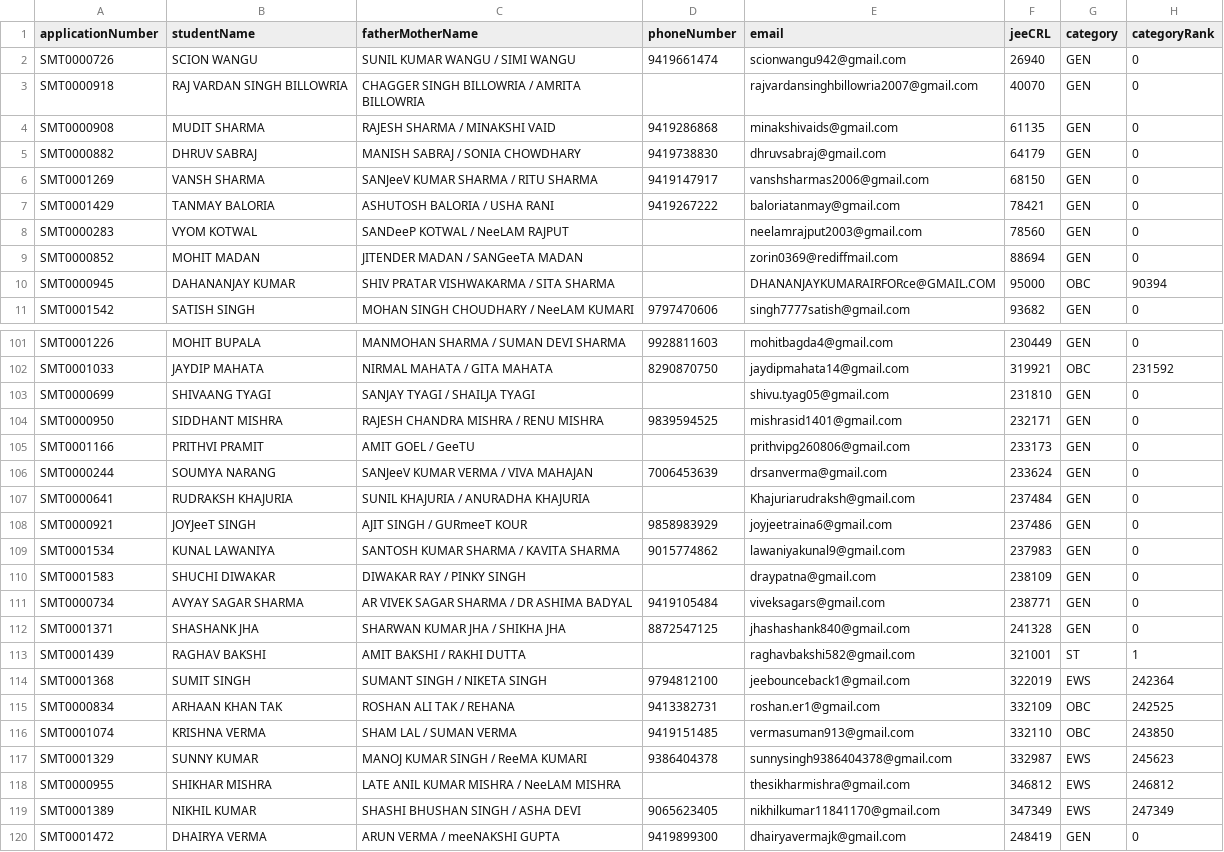
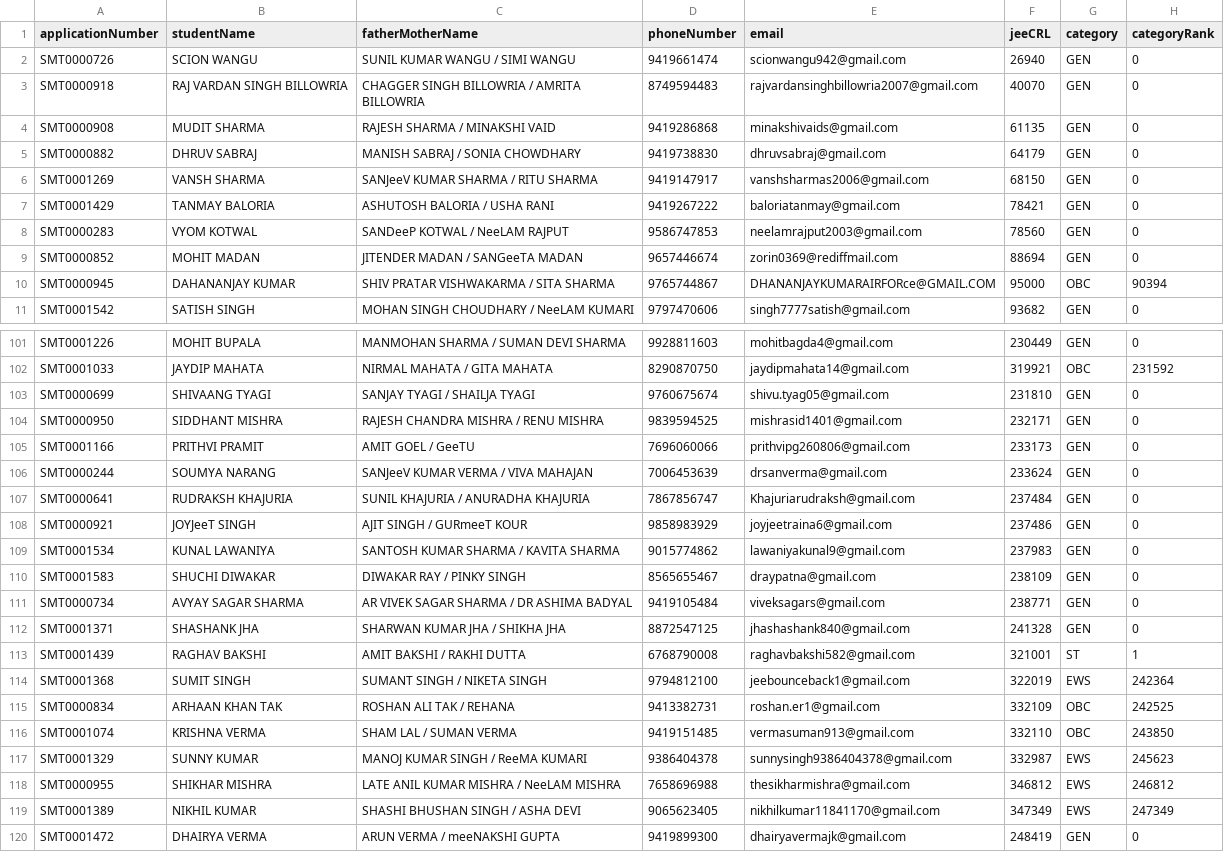
Before and after one commit to TusharS0012/AdmissionSMVDU, a CSV file: backend/data/studentApplications.csv, drawn as a sheet; only a part is shown, gaps mark what is left out; the diff covers the shown part only; the diff names each change by its address in the sheet, - before the commit and + after, or states it on an @@ line.

```diff
--- a/backend/data/studentApplications.csv
+++ b/backend/data/studentApplications.csv
-D3 (phoneNumber): (empty)
+D3 (phoneNumber): 8749594483
-D8 (phoneNumber): (empty)
+D8 (phoneNumber): 9586747853
-D9 (phoneNumber): (empty)
+D9 (phoneNumber): 9657446674
-D10 (phoneNumber): (empty)
+D10 (phoneNumber): 9765744867
-D103 (phoneNumber): (empty)
+D103 (phoneNumber): 9760675674
-D105 (phoneNumber): (empty)
+D105 (phoneNumber): 7696060066
-D107 (phoneNumber): (empty)
+D107 (phoneNumber): 7867856747
-D110 (phoneNumber): (empty)
+D110 (phoneNumber): 8565655467
-D113 (phoneNumber): (empty)
+D113 (phoneNumber): 6768790008
-D118 (phoneNumber): (empty)
+D118 (phoneNumber): 7658696988
```
Also changed, not shown: 18 edited cells elsewhere in this file, backend/data/seatMatrix.csv, 12 other files.
